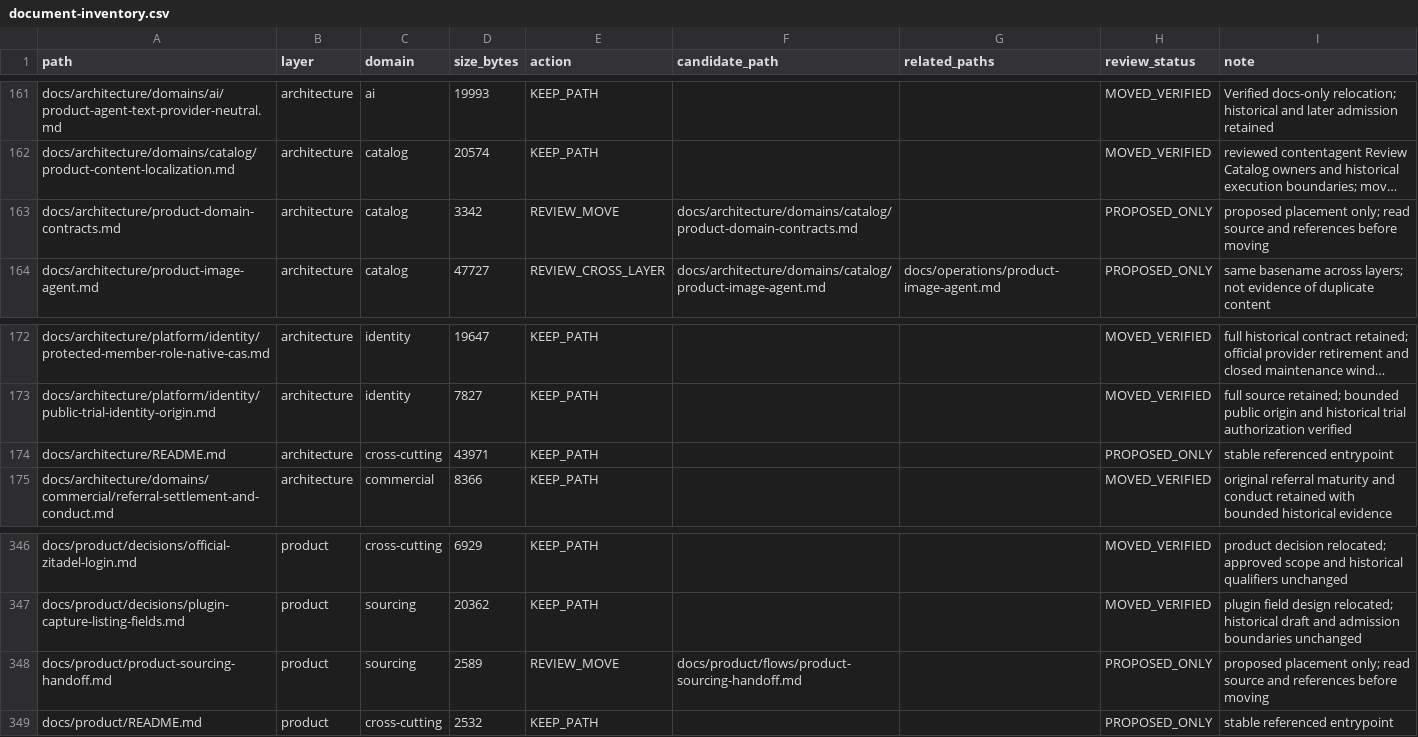
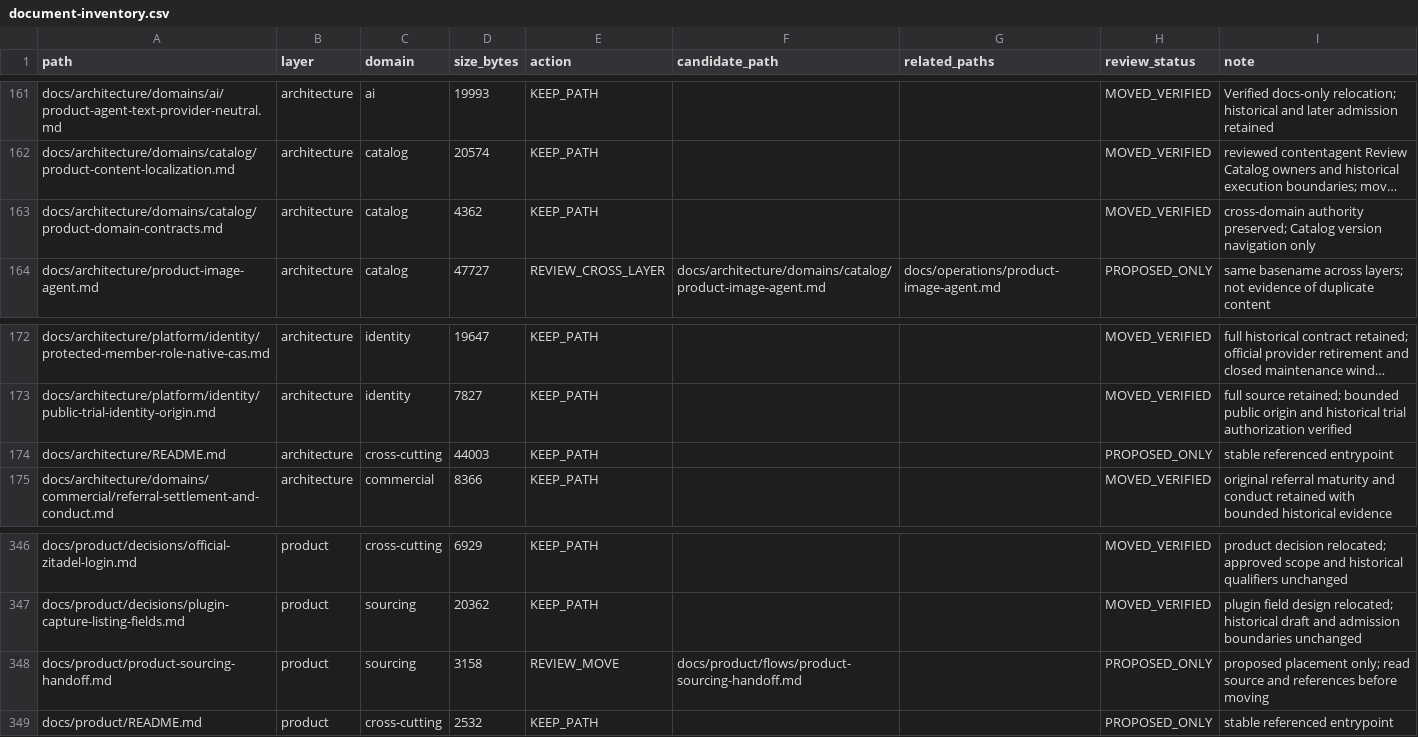
Before and after one commit to henryxu1008/shuomi-ai-commerce, a CSV file: docs/document-inventory.csv, drawn as a sheet; only a part is shown, gaps mark what is left out; long unchanged cells end in …; removed rows and columns are numbered as before the commit, all else as after; the diff names each change by its address in the sheet, - before the commit and + after, or states it on an @@ line.

Commit message:
docs: classify cross-domain product contracts in Catalog navigation

```diff
--- a/docs/document-inventory.csv
+++ b/docs/document-inventory.csv
-row 163: docs/architecture/product-domain-contracts.md | architecture | catalog | 3342 | REVIEW_MOVE | docs/architecture/domains/catalog/product-domain-contracts.md |  | PROPOSED_ONLY | proposed placement only; read source and references before moving
+row 163: docs/architecture/domains/catalog/product-domain-contracts.md | architecture | catalog | 4362 | KEEP_PATH |  |  | MOVED_VERIFIED | cross-domain authority preserved; Catalog version navigation only
-D174 (size_bytes): 43971
+D174 (size_bytes): 44003
-D348 (size_bytes): 2589
+D348 (size_bytes): 3158
```
Also changed, not shown: 7 other files.
